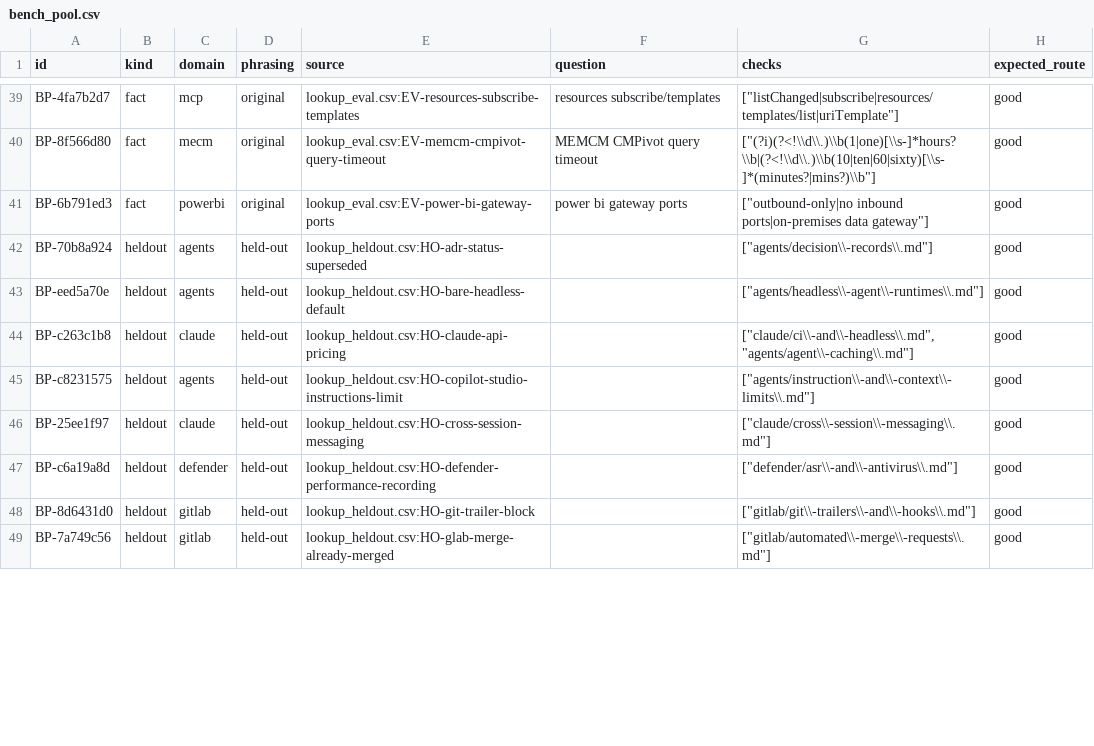
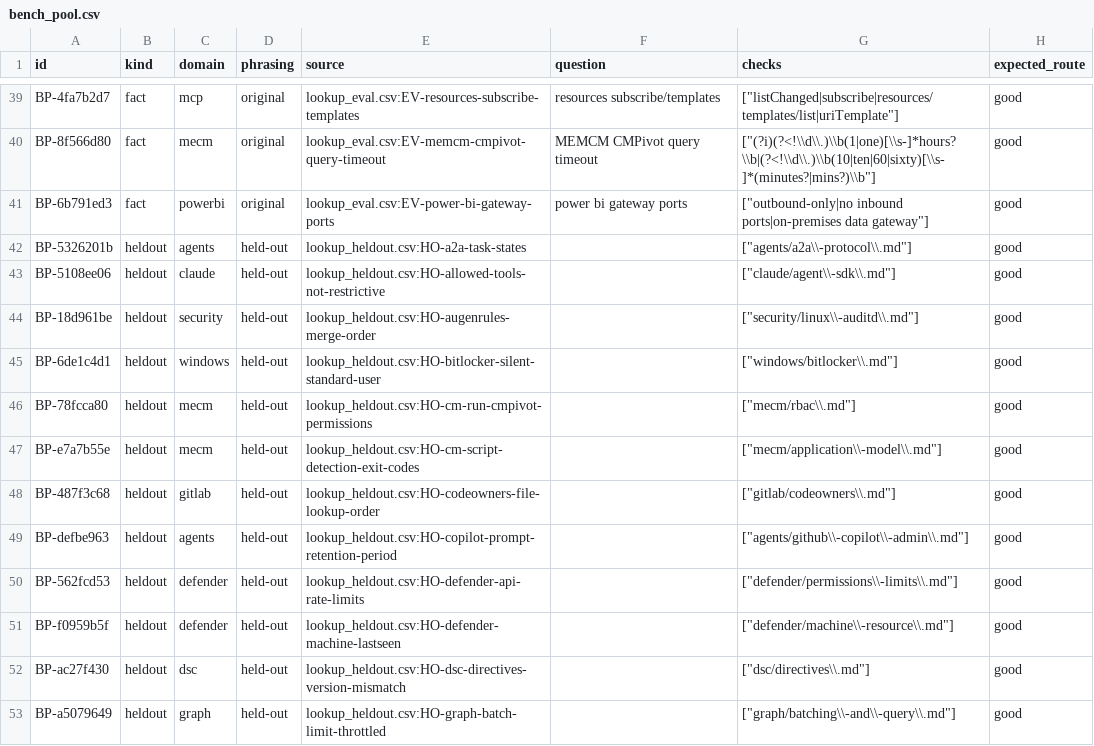
Before and after one commit to mikkielt/it-ops-kb, a CSV file: kb/public/_retrieval/bench_pool.csv, drawn as a sheet; only a part is shown, gaps mark what is left out; the diff covers the shown part only.

```diff
--- a/kb/public/_retrieval/bench_pool.csv
+++ b/kb/public/_retrieval/bench_pool.csv
@@ -41,9 +41,13 @@ BP-8f566d80,fact,mecm,original,lookup_eval.csv:EV-memcm-cmpivot-query-timeout,ME
 BP-6b791ed3,fact,powerbi,original,lookup_eval.csv:EV-power-bi-gateway-ports,power bi gateway ports,"[""outbound-only|no inbound ports|on-premises data gateway""]",good
-BP-70b8a924,heldout,agents,held-out,lookup_heldout.csv:HO-adr-status-superseded,,"[""agents/decision\\-records\\.md""]",good
-BP-eed5a70e,heldout,agents,held-out,lookup_heldout.csv:HO-bare-headless-default,,"[""agents/headless\\-agent\\-runtimes\\.md""]",good
-BP-c263c1b8,heldout,claude,held-out,lookup_heldout.csv:HO-claude-api-pricing,,"[""claude/ci\\-and\\-headless\\.md"", ""agents/agent\\-caching\\.md""]",good
-BP-c8231575,heldout,agents,held-out,lookup_heldout.csv:HO-copilot-studio-instructions-limit,,"[""agents/instruction\\-and\\-context\\-limits\\.md""]",good
-BP-25ee1f97,heldout,claude,held-out,lookup_heldout.csv:HO-cross-session-messaging,,"[""claude/cross\\-session\\-messaging\\.md""]",good
-BP-c6a19a8d,heldout,defender,held-out,lookup_heldout.csv:HO-defender-performance-recording,,"[""defender/asr\\-and\\-antivirus\\.md""]",good
-BP-8d6431d0,heldout,gitlab,held-out,lookup_heldout.csv:HO-git-trailer-block,,"[""gitlab/git\\-trailers\\-and\\-hooks\\.md""]",good
-BP-7a749c56,heldout,gitlab,held-out,lookup_heldout.csv:HO-glab-merge-already-merged,,"[""gitlab/automated\\-merge\\-requests\\.md""]",good
+BP-5326201b,heldout,agents,held-out,lookup_heldout.csv:HO-a2a-task-states,,"[""agents/a2a\\-protocol\\.md""]",good
+BP-5108ee06,heldout,claude,held-out,lookup_heldout.csv:HO-allowed-tools-not-restrictive,,"[""claude/agent\\-sdk\\.md""]",good
+BP-18d961be,heldout,security,held-out,lookup_heldout.csv:HO-augenrules-merge-order,,"[""security/linux\\-auditd\\.md""]",good
+BP-6de1c4d1,heldout,windows,held-out,lookup_heldout.csv:HO-bitlocker-silent-standard-user,,"[""windows/bitlocker\\.md""]",good
+BP-78fcca80,heldout,mecm,held-out,lookup_heldout.csv:HO-cm-run-cmpivot-permissions,,"[""mecm/rbac\\.md""]",good
+BP-e7a7b55e,heldout,mecm,held-out,lookup_heldout.csv:HO-cm-script-detection-exit-codes,,"[""mecm/application\\-model\\.md""]",good
+BP-487f3c68,heldout,gitlab,held-out,lookup_heldout.csv:HO-codeowners-file-lookup-order,,"[""gitlab/codeowners\\.md""]",good
+BP-defbe963,heldout,agents,held-out,lookup_heldout.csv:HO-copilot-prompt-retention-period,,"[""agents/github\\-copilot\\-admin\\.md""]",good
+BP-562fcd53,heldout,defender,held-out,lookup_heldout.csv:HO-defender-api-rate-limits,,"[""defender/permissions\\-limits\\.md""]",good
+BP-f0959b5f,heldout,defender,held-out,lookup_heldout.csv:HO-defender-machine-lastseen,,"[""defender/machine\\-resource\\.md""]",good
+BP-ac27f430,heldout,dsc,held-out,lookup_heldout.csv:HO-dsc-directives-version-mismatch,,"[""dsc/directives\\.md""]",good
+BP-a5079649,heldout,graph,held-out,lookup_heldout.csv:HO-graph-batch-limit-throttled,,"[""graph/batching\\-and\\-query\\.md""]",good
```
Also changed, not shown: 4 removed rows and 30 edited cells elsewhere in this file, 3 other files.
